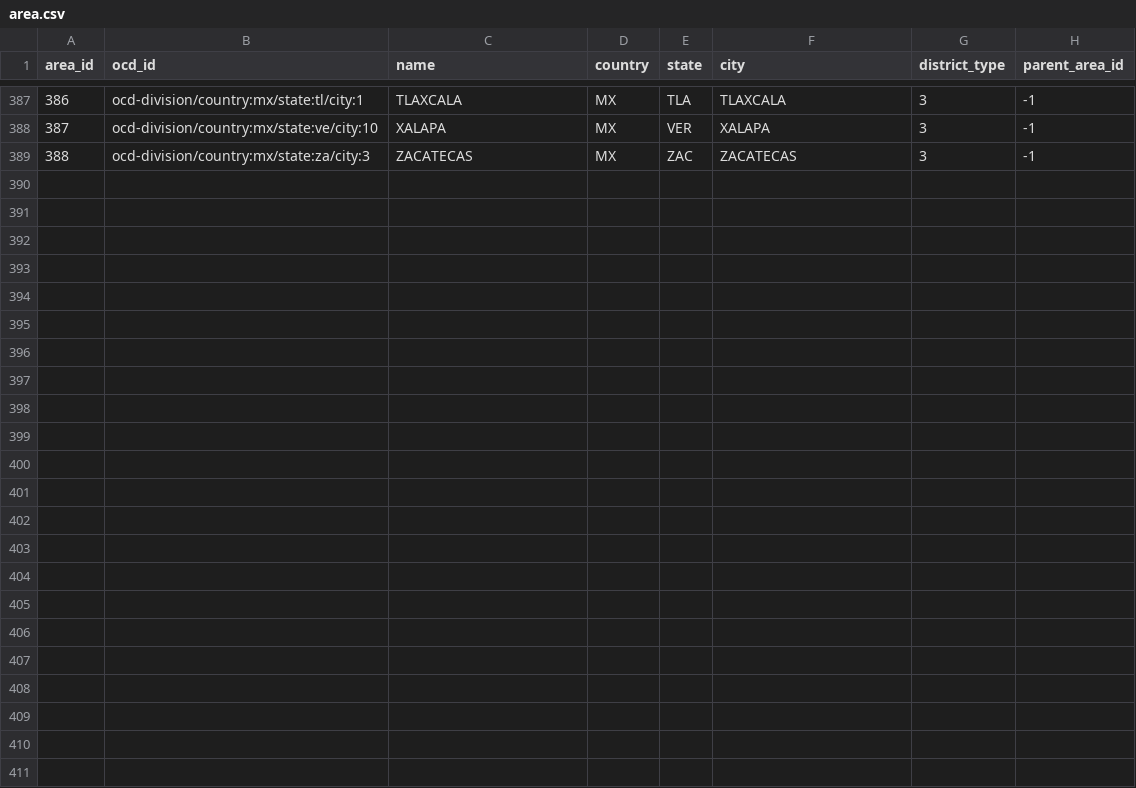
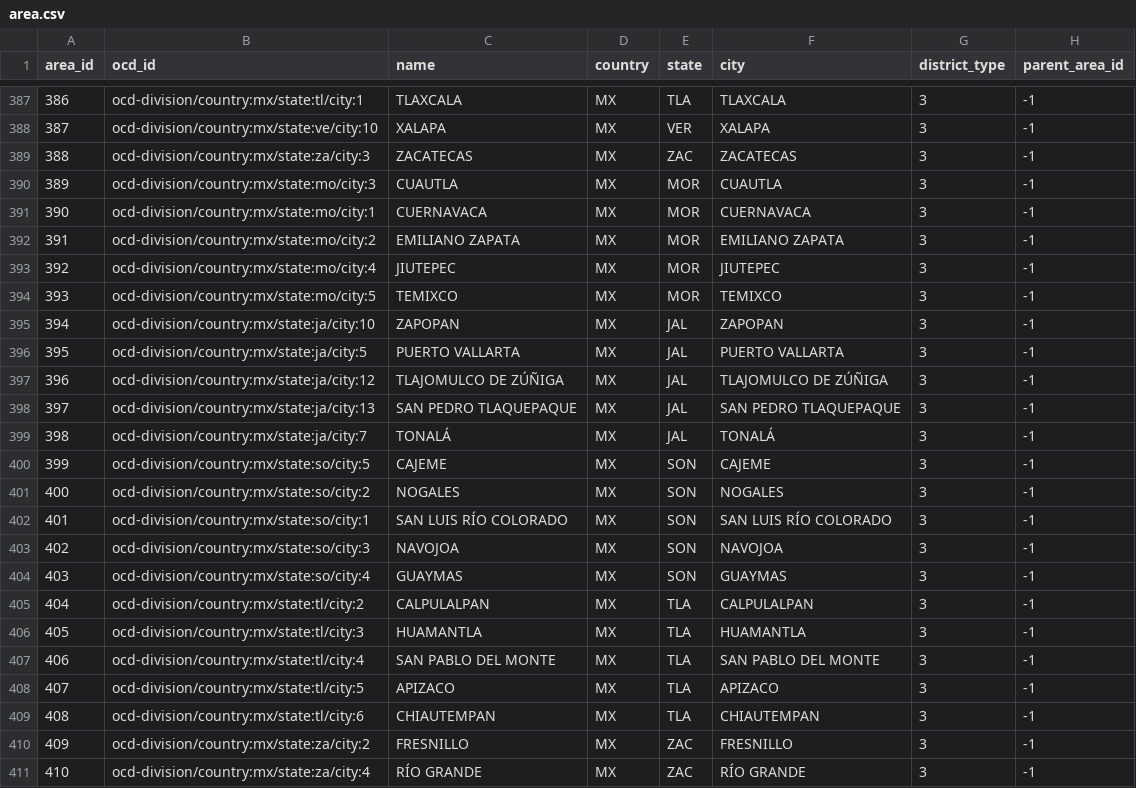
Before and after one commit to Socialtic/api-politica, a CSV file: app/db/area.csv, drawn as a sheet; only a part is shown, gaps mark what is left out; the diff covers the shown part only.

```diff
--- a/app/db/area.csv
+++ b/app/db/area.csv
@@ -389 +389,23 @@ area_id,ocd_id,name,country,state,city,district_type,parent_area_id
 388,ocd-division/country:mx/state:za/city:3,ZACATECAS,MX,ZAC,ZACATECAS,3,-1,
+389,ocd-division/country:mx/state:mo/city:3,CUAUTLA,MX,MOR,CUAUTLA,3,-1,
+390,ocd-division/country:mx/state:mo/city:1,CUERNAVACA,MX,MOR,CUERNAVACA,3,-1,
+391,ocd-division/country:mx/state:mo/city:2,EMILIANO ZAPATA,MX,MOR,EMILIANO ZAPATA,3,-1,
+392,ocd-division/country:mx/state:mo/city:4,JIUTEPEC,MX,MOR,JIUTEPEC,3,-1,
+393,ocd-division/country:mx/state:mo/city:5,TEMIXCO,MX,MOR,TEMIXCO,3,-1,
+394,ocd-division/country:mx/state:ja/city:10,ZAPOPAN,MX,JAL,ZAPOPAN,3,-1,
+395,ocd-division/country:mx/state:ja/city:5,PUERTO VALLARTA,MX,JAL,PUERTO VALLARTA,3,-1,
+396,ocd-division/country:mx/state:ja/city:12,TLAJOMULCO DE ZÚÑIGA,MX,JAL,TLAJOMULCO DE ZÚÑIGA,3,-1,
+397,ocd-division/country:mx/state:ja/city:13,SAN PEDRO TLAQUEPAQUE,MX,JAL,SAN PEDRO TLAQUEPAQUE,3,-1,
+398,ocd-division/country:mx/state:ja/city:7,TONALÁ,MX,JAL,TONALÁ,3,-1,
+399,ocd-division/country:mx/state:so/city:5,CAJEME,MX,SON,CAJEME,3,-1,
+400,ocd-division/country:mx/state:so/city:2,NOGALES,MX,SON,NOGALES,3,-1,
+401,ocd-division/country:mx/state:so/city:1,SAN LUIS RÍO COLORADO,MX,SON,SAN LUIS RÍO COLORADO,3,-1,
+402,ocd-division/country:mx/state:so/city:3,NAVOJOA,MX,SON,NAVOJOA,3,-1,
+403,ocd-division/country:mx/state:so/city:4,GUAYMAS,MX,SON,GUAYMAS,3,-1,
+404,ocd-division/country:mx/state:tl/city:2,CALPULALPAN,MX,TLA,CALPULALPAN,3,-1,
+405,ocd-division/country:mx/state:tl/city:3,HUAMANTLA,MX,TLA,HUAMANTLA,3,-1,
+406,ocd-division/country:mx/state:tl/city:4,SAN PABLO DEL MONTE,MX,TLA,SAN PABLO DEL MONTE,3,-1,
+407,ocd-division/country:mx/state:tl/city:5,APIZACO,MX,TLA,APIZACO,3,-1,
+408,ocd-division/country:mx/state:tl/city:6,CHIAUTEMPAN,MX,TLA,CHIAUTEMPAN,3,-1,
+409,ocd-division/country:mx/state:za/city:2,FRESNILLO,MX,ZAC,FRESNILLO,3,-1,
+410,ocd-division/country:mx/state:za/city:4,RÍO GRANDE,MX,ZAC,RÍO GRANDE,3,-1,
```
Also changed, not shown: 4 edited cells elsewhere in this file, app/db/chamber.csv, app/db/coalition.csv, 21 other files.
